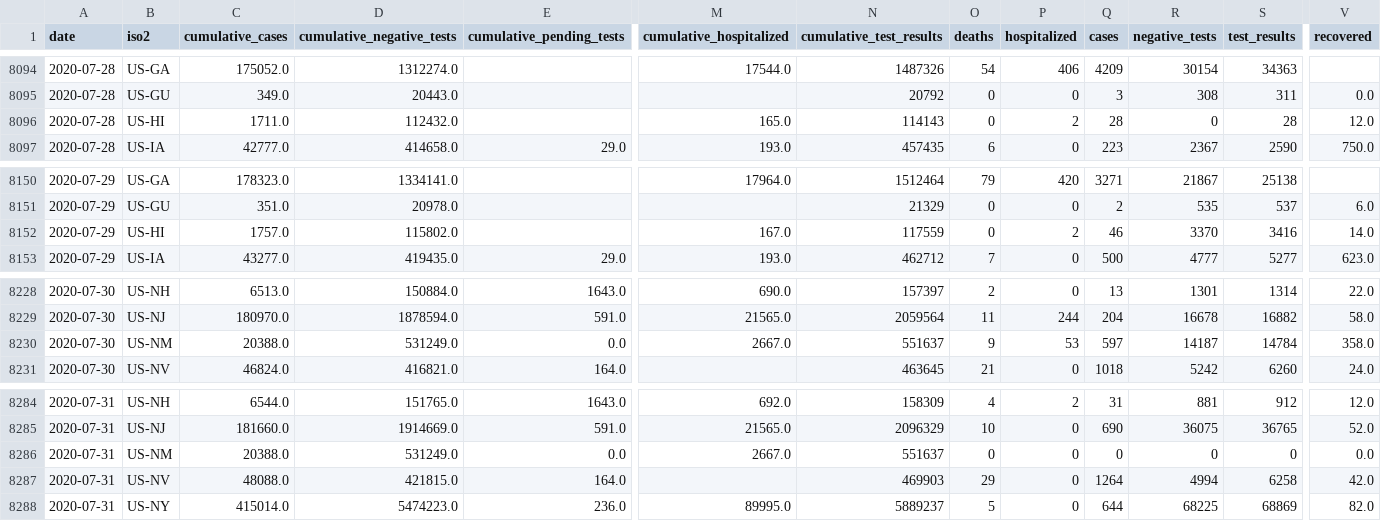
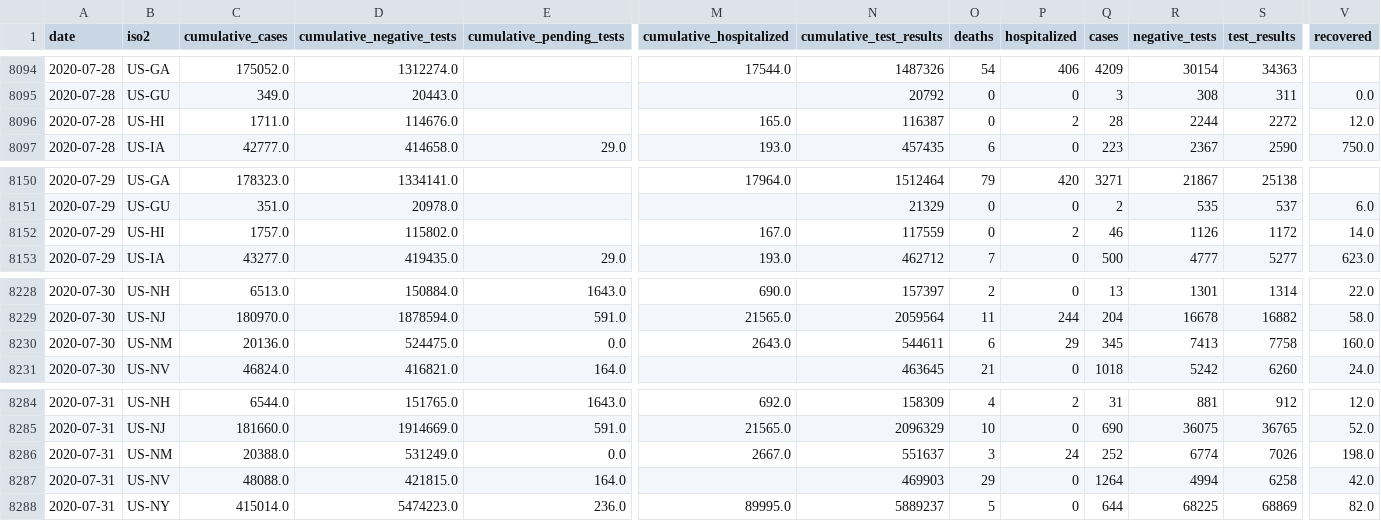
Before and after one commit to kmatarese/glide-covid-19, a CSV file: glide_covid_19/data/covidtracking_states_daily.csv, drawn as a sheet; only a part is shown, gaps mark what is left out; removed rows and columns are numbered as before the commit, all else as after; rows hold the shown columns only; the diff names each change by its address in the sheet, - before the commit and + after, or states it on an @@ line.

```diff
--- a/glide_covid_19/data/covidtracking_states_daily.csv
+++ b/glide_covid_19/data/covidtracking_states_daily.csv
-D8096 (cumulative_negative_tests): 112432.0
+D8096 (cumulative_negative_tests): 114676.0
-N8096 (cumulative_test_results): 114143
+N8096 (cumulative_test_results): 116387
-R8096 (negative_tests): 0
+R8096 (negative_tests): 2244
-S8096 (test_results): 28
+S8096 (test_results): 2272
-R8152 (negative_tests): 3370
+R8152 (negative_tests): 1126
-S8152 (test_results): 3416
+S8152 (test_results): 1172
-row 8230: 2020-07-30 | US-NM | 20388.0 | 531249.0 | 0.0 | 2667.0 | 551637 | 9 | 53 | 597 | 14187 | 14784 | 358.0
+row 8230: 2020-07-30 | US-NM | 20136.0 | 524475.0 | 0.0 | 2643.0 | 544611 | 6 | 29 | 345 | 7413 | 7758 | 160.0
-O8286 (deaths): 0
+O8286 (deaths): 3
-P8286 (hospitalized): 0
+P8286 (hospitalized): 24
-Q8286 (cases): 0
+Q8286 (cases): 252
-R8286 (negative_tests): 0
+R8286 (negative_tests): 6774
-S8286 (test_results): 0
+S8286 (test_results): 7026
-V8286 (recovered): 0.0
+V8286 (recovered): 198.0
```
Also changed, not shown: 2 other files.
